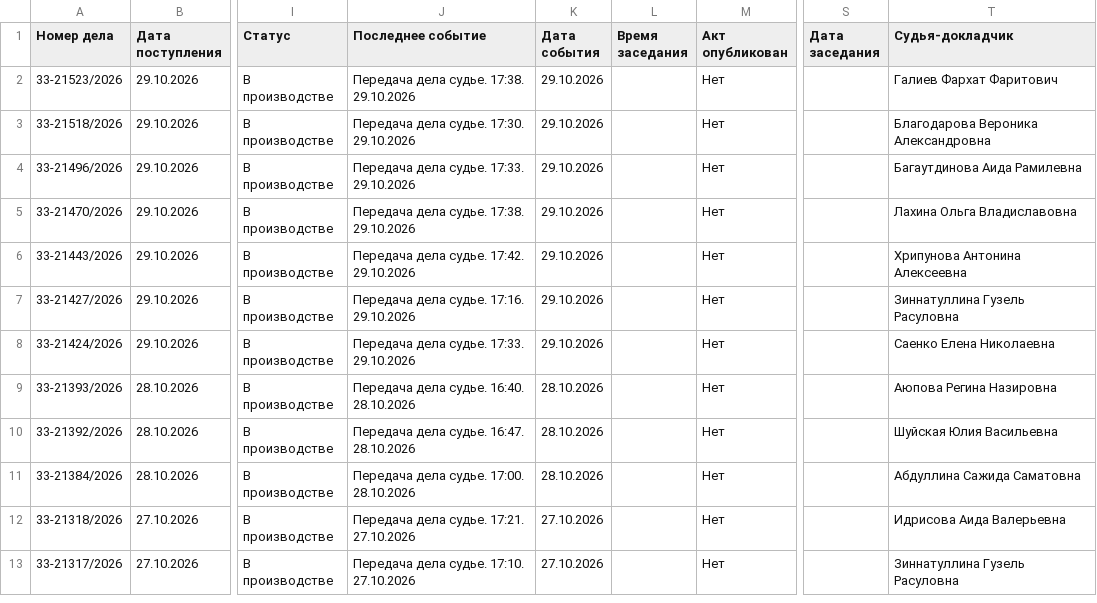
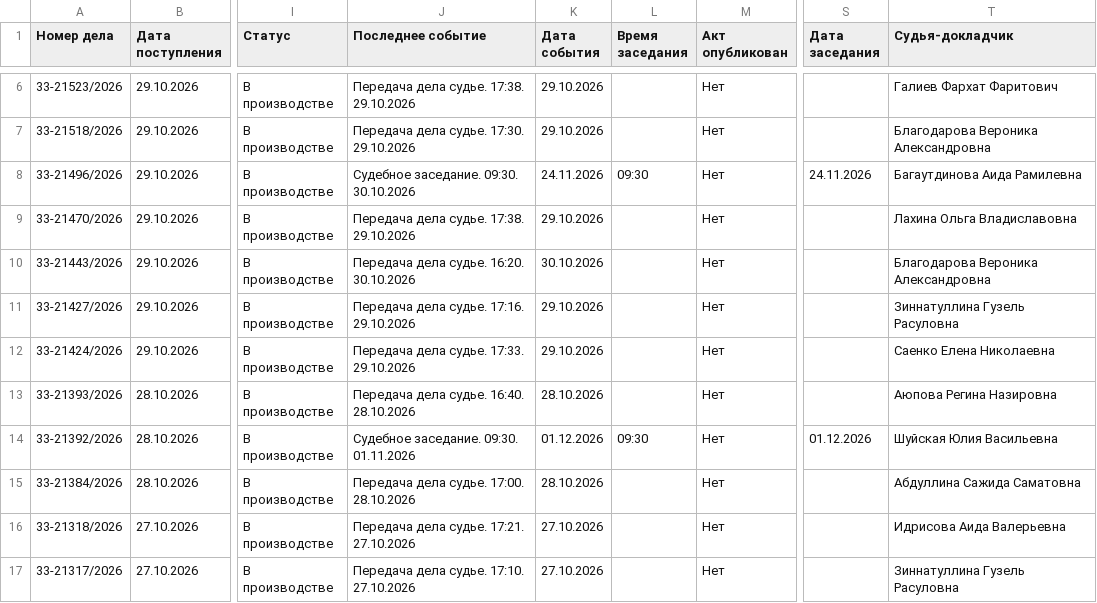
Before and after one commit to SelivanovAS/dashboard-bashkortostan, a CSV file: data/sberbank_cases.csv, drawn as a sheet; only a part is shown, gaps mark what is left out; addresses are those after the commit; the diff covers the shown part only; the diff names each change by its address in the sheet, - before the commit and + after, or states it on an @@ line.

```diff
--- a/data/sberbank_cases.csv
+++ b/data/sberbank_cases.csv
-J8 (Последнее событие): Передача дела судье. 17:33. 29.10.2026
+J8 (Последнее событие): Судебное заседание. 09:30. 30.10.2026
-K8 (Дата события): 29.10.2026
+K8 (Дата события): 24.11.2026
-L8 (Время заседания): (empty)
+L8 (Время заседания): 09:30
-S8 (Дата заседания): (empty)
+S8 (Дата заседания): 24.11.2026
-J10 (Последнее событие): Передача дела судье. 17:42. 29.10.2026
+J10 (Последнее событие): Передача дела судье. 16:20. 30.10.2026
-K10 (Дата события): 29.10.2026
+K10 (Дата события): 30.10.2026
-T10 (Судья-докладчик): Хрипунова Антонина Алексеевна
+T10 (Судья-докладчик): Благодарова Вероника Александровна
-J14 (Последнее событие): Передача дела судье. 16:47. 28.10.2026
+J14 (Последнее событие): Судебное заседание. 09:30. 01.11.2026
-K14 (Дата события): 28.10.2026
+K14 (Дата события): 01.12.2026
-L14 (Время заседания): (empty)
+L14 (Время заседания): 09:30
-S14 (Дата заседания): (empty)
+S14 (Дата заседания): 01.12.2026
```
Also changed, not shown: 4 added rows, 3 removed rows and 34 edited cells elsewhere in this file, data/sberbank_cases_archive.csv, 11 other files.
